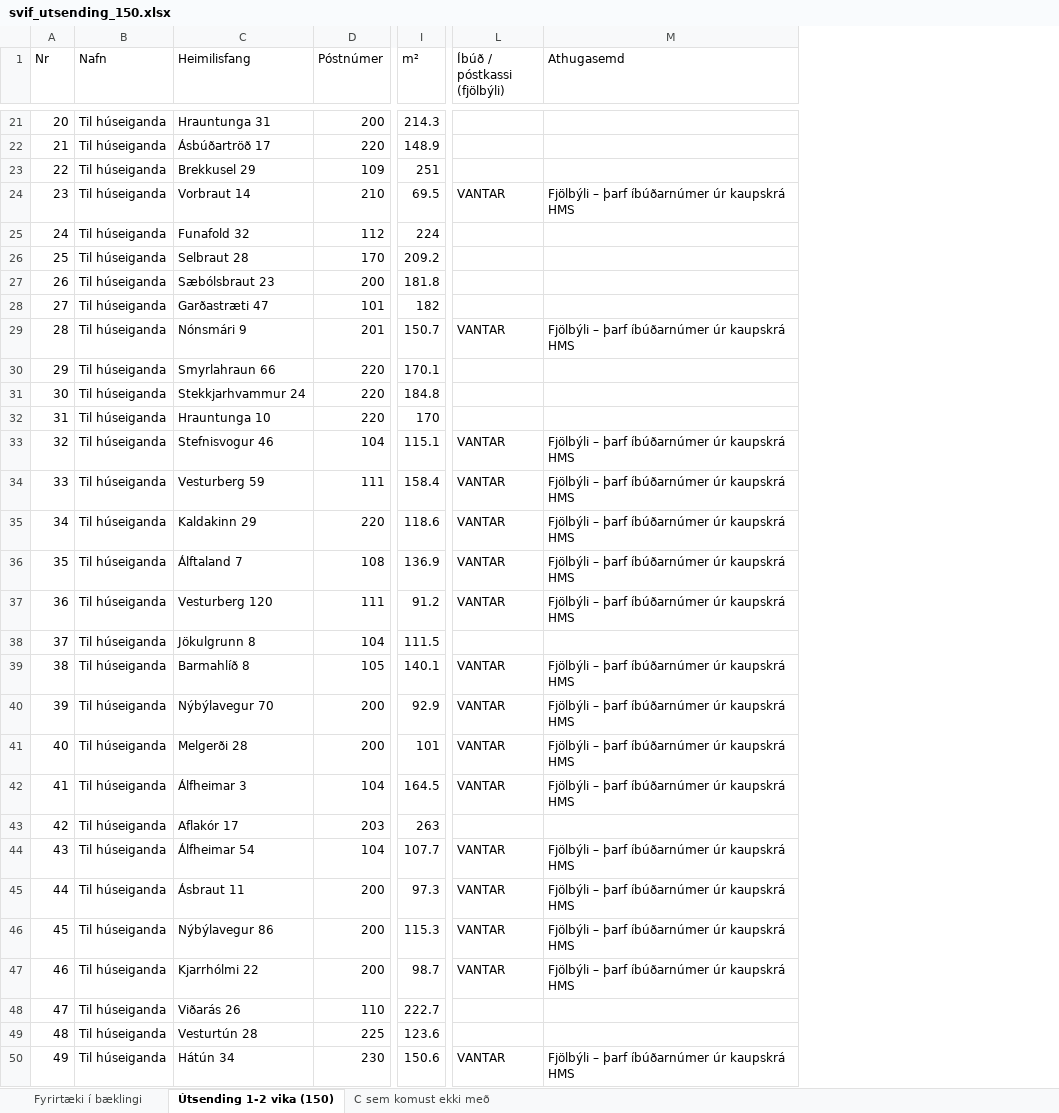
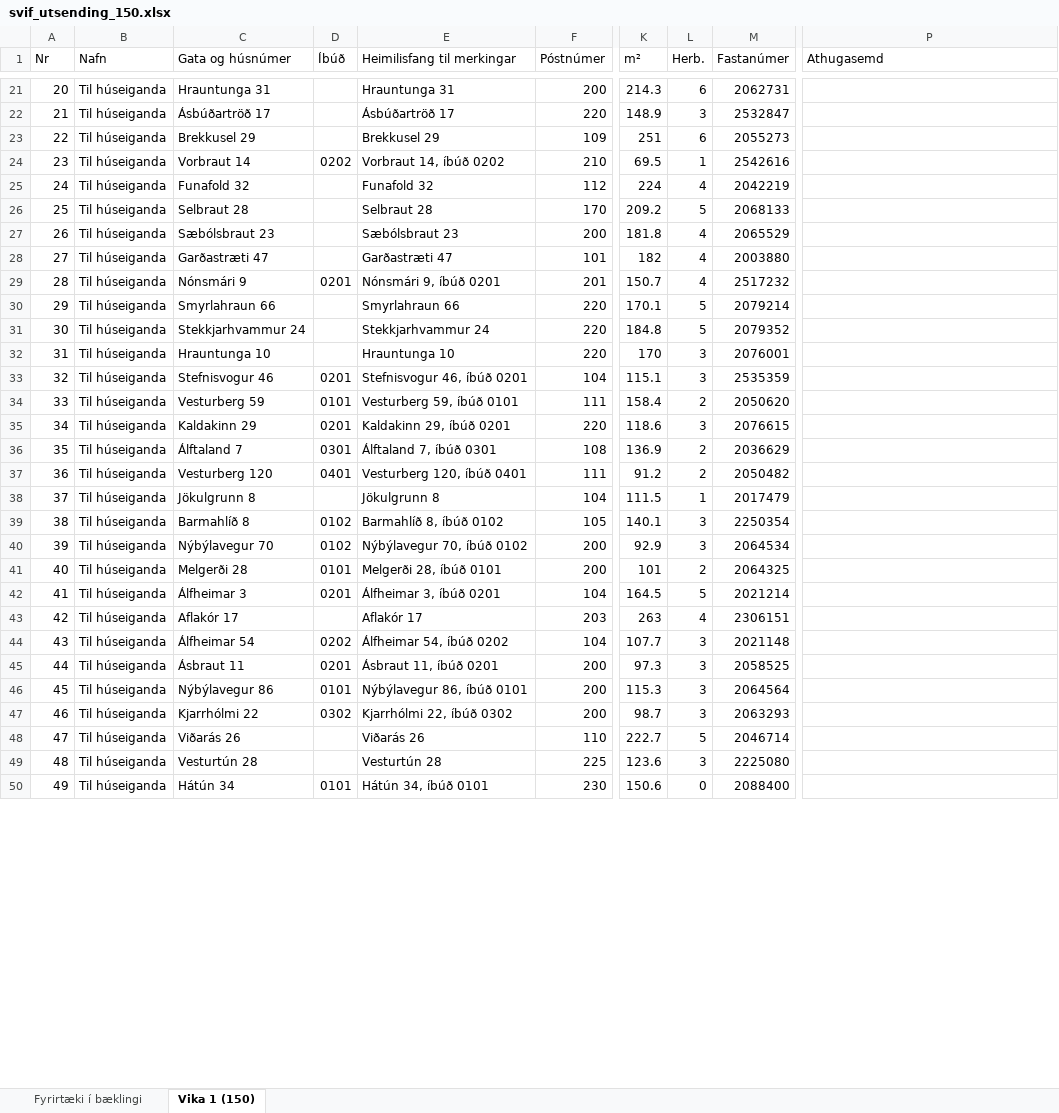
Before and after one commit to helgithorvalds-sketch/helgimestariii, an Excel workbook: svif_utsending_150.xlsx, sheet Vika 1 (150), drawn as a sheet; only a part is shown, gaps mark what is left out; values as stored, in another font and other column widths than the file's, no cell formats; removed rows and columns are numbered as before the commit, all else as after; the diff covers the shown part only; the diff names each change by its address in the sheet, - before the commit and + after, or states it on an @@ line.

```diff
--- a/svif_utsending_150.xlsx (sheet Vika 1 (150))
+++ b/svif_utsending_150.xlsx (sheet Vika 1 (150))
-sheet tab: Útsending 1-2 vika (150)
+sheet tab: Vika 1 (150)
-sheet tab: C sem komust ekki með
+column D (Íbúð), rows 24-50: 0202 |  |  |  |  | 0201 |  |  |  | 0201 | 0101 | 0201 | 0301 | 0401 |  | 0102 | 0102 | 0101 | 0201 |  | 0202 | 0201 | 0101 | 0302 |  |  | 0101
+column E (Heimilisfang til merkingar), rows 21-50: Hrauntunga 31 | Ásbúðartröð 17 | Brekkusel 29 | Vorbraut 14, íbúð 0202 | Funafold 32 | Selbraut 28 | Sæbólsbraut 23 | Garðastræti 47 | Nónsmári 9, íbúð 0201 | Smyrlahraun 66 | Stekkjarhvammur 24 | Hrauntunga 10 | Stefnisvogur 46, íbúð 0201 | Vesturberg 59, íbúð 0101 | Kaldakinn 29, íbúð 0201 | Álftaland 7, íbúð 0301 | Vesturberg 120, íbúð 0401 | Jökulgrunn 8 | Barmahlíð 8, íbúð 0102 | Nýbýlavegur 70, íbúð 0102 | Melgerði 28, íbúð 0101 | Álfheimar 3, íbúð 0201 | Aflakór 17 | Álfheimar 54, íbúð 0202 | Ásbraut 11, íbúð 0201 | Nýbýlavegur 86, íbúð 0101 | Kjarrhólmi 22, íbúð 0302 | Viðarás 26 | Vesturtún 28 | Hátún 34, íbúð 0101
+column L (Herb.), rows 21-50: 6 | 3 | 6 | 1 | 4 | 5 | 4 | 4 | 4 | 5 | 5 | 3 | 3 | 2 | 3 | 2 | 2 | 1 | 3 | 3 | 2 | 5 | 4 | 3 | 3 | 3 | 3 | 5 | 3 | 0
+column M (Fastanúmer), rows 21-50: 2062731 | 2532847 | 2055273 | 2542616 | 2042219 | 2068133 | 2065529 | 2003880 | 2517232 | 2079214 | 2079352 | 2076001 | 2535359 | 2050620 | 2076615 | 2036629 | 2050482 | 2017479 | 2250354 | 2064534 | 2064325 | 2021214 | 2306151 | 2021148 | 2058525 | 2064564 | 2063293 | 2046714 | 2225080 | 2088400
-column L (Íbúð / póstkassi (fjölbýli)), rows 24-50: VANTAR |  |  |  |  | VANTAR |  |  |  | VANTAR | VANTAR | VANTAR | VANTAR | VANTAR |  | VANTAR | VANTAR | VANTAR | VANTAR |  | VANTAR | VANTAR | VANTAR | VANTAR |  |  | VANTAR
-C1: Heimilisfang
+C1: Gata og húsnúmer
-P24 (Athugasemd): Fjölbýli – þarf íbúðarnúmer úr kaupskrá HMS
+P24 (Athugasemd): (empty)
-P29 (Athugasemd): Fjölbýli – þarf íbúðarnúmer úr kaupskrá HMS
+P29 (Athugasemd): (empty)
-P33:P37 (Athugasemd): Fjölbýli – þarf íbúðarnúmer úr kaupskrá HMS
+P33:P37 (Athugasemd): (empty)
-P39:P42 (Athugasemd): Fjölbýli – þarf íbúðarnúmer úr kaupskrá HMS
+P39:P42 (Athugasemd): (empty)
-P44:P47 (Athugasemd): Fjölbýli – þarf íbúðarnúmer úr kaupskrá HMS
+P44:P47 (Athugasemd): (empty)
-P50 (Athugasemd): Fjölbýli – þarf íbúðarnúmer úr kaupskrá HMS
+P50 (Athugasemd): (empty)
```
Also changed, not shown: 84 edited cells elsewhere in this sheet, sheet Fyrirtæki í bæklingi, cell formats, 1 other file.
